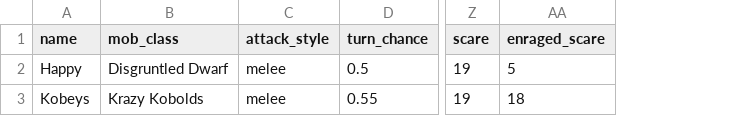
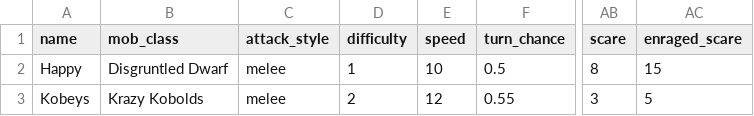
Before and after one commit to theobigdog/Slayer_Next_Gen, a CSV file: supporting_docs/mobs.csv, drawn as a sheet; only a part is shown, gaps mark what is left out; addresses are those after the commit; the diff names each change by its address in the sheet, - before the commit and + after, or states it on an @@ line.

```diff
--- a/supporting_docs/mobs.csv
+++ b/supporting_docs/mobs.csv
+column D (difficulty), rows 2-3: 1 | 2
+column E (speed), rows 2-3: 10 | 12
-AB2 (scare): 19
+AB2 (scare): 8
-AC2 (enraged_scare): 5
+AC2 (enraged_scare): 15
-AB3 (scare): 19
+AB3 (scare): 3
-AC3 (enraged_scare): 18
+AC3 (enraged_scare): 5
```
Also changed, not shown: supporting_docs/hero_stats.csv, 6 other files.
